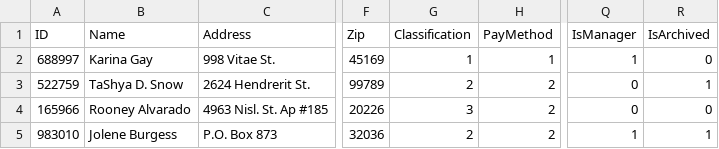
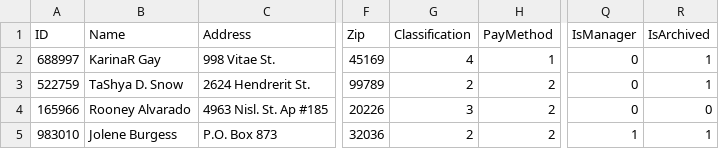
Before and after one commit to 5ome5lickAccount/CS-Group-5, a CSV file: employeestest.csv, drawn as a sheet; only a part is shown, gaps mark what is left out; the diff names each change by its address in the sheet, - before the commit and + after, or states it on an @@ line.

```diff
--- a/employeestest.csv
+++ b/employeestest.csv
-B2 (Name): Karina Gay
+B2 (Name): KarinaR Gay
-G2 (Classification): 1
+G2 (Classification): 4
-Q2 (IsManager): 1
+Q2 (IsManager): 0
-R2 (IsArchived): 0
+R2 (IsArchived): 1
```
Also changed, not shown: 5 other files.
